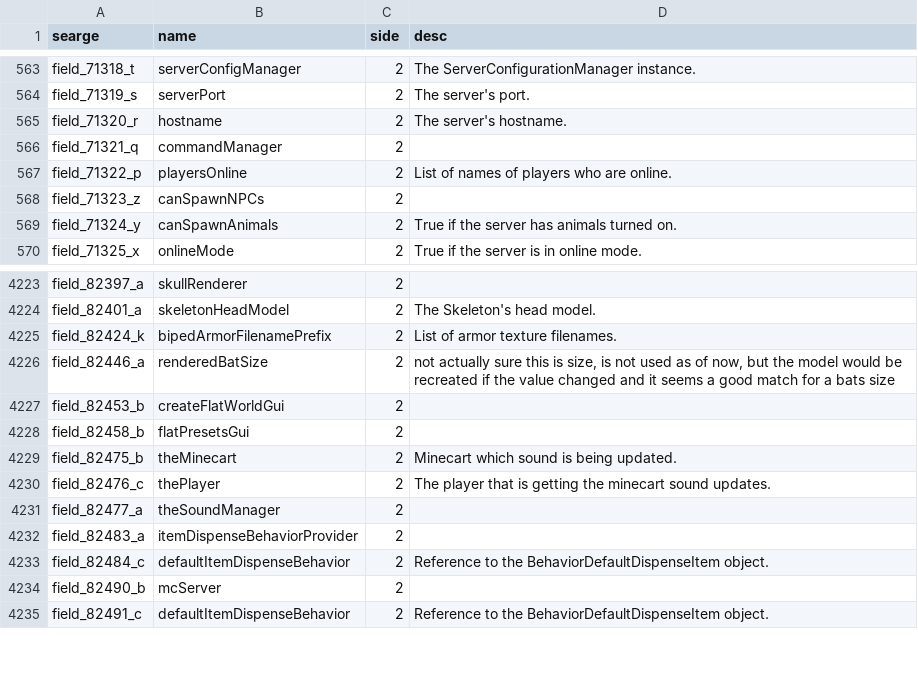
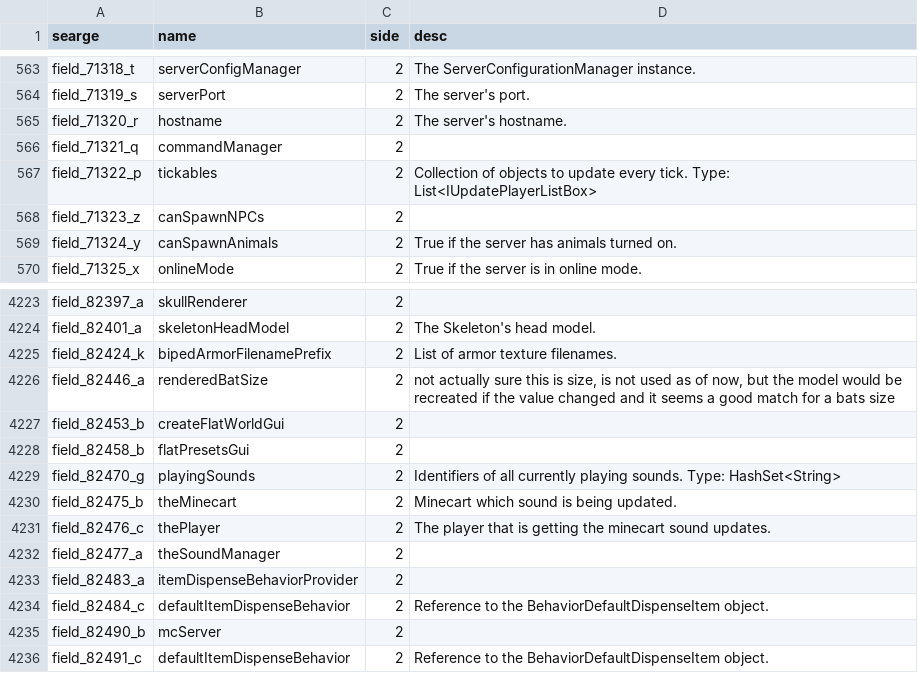
Before and after one commit to MinecraftForge/MinecraftForge, a CSV file: fml/conf/fields.csv, drawn as a sheet; only a part is shown, gaps mark what is left out.

```diff
--- a/fml/conf/fields.csv
+++ b/fml/conf/fields.csv
@@ -566,3 +566,3 @@ field_71320_r,hostname,2,The server's hostname.
 field_71321_q,commandManager,2,
-field_71322_p,playersOnline,2,List of names of players who are online.
+field_71322_p,tickables,2,Collection of objects to update every tick. Type: List<IUpdatePlayerListBox>
 field_71323_z,canSpawnNPCs,2,
@@ -4228,2 +4228,3 @@ field_82453_b,createFlatWorldGui,2,
 field_82458_b,flatPresetsGui,2,
+field_82470_g,playingSounds,2,Identifiers of all currently playing sounds. Type: HashSet<String>
 field_82475_b,theMinecart,2,Minecart which sound is being updated.
```
Also changed, not shown: fml/conf/methods.csv.
